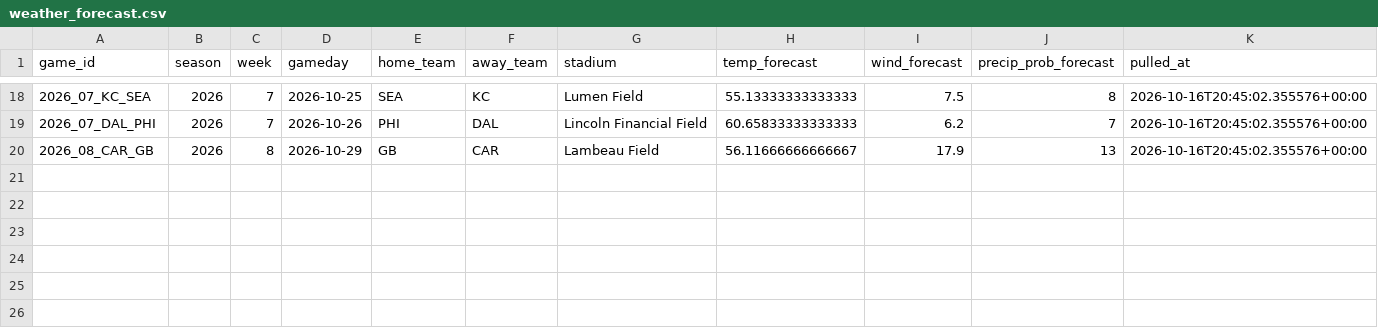
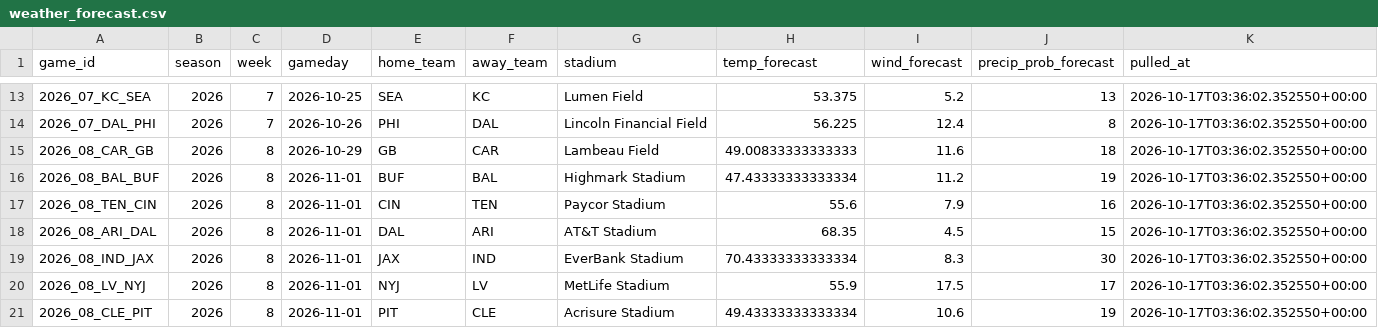
Before and after one commit to alexanderseaney-sketch/ParlayModel, a CSV file: data/raw/weather_forecast.csv, drawn as a sheet; only a part is shown, gaps mark what is left out; the diff covers the shown part only.

```diff
--- a/data/raw/weather_forecast.csv
+++ b/data/raw/weather_forecast.csv
@@ -18,3 +13,9 @@ game_id,season,week,gameday,home_team,away_team,stadium,temp_forecast,wind_forec
-2026_07_KC_SEA,2026,7,2026-10-25,SEA,KC,Lumen Field,55.13333333333333,7.5,8,2026-10-16T20:45:02.355576+00:00
-2026_07_DAL_PHI,2026,7,2026-10-26,PHI,DAL,Lincoln Financial Field,60.65833333333333,6.2,7,2026-10-16T20:45:02.355576+00:00
-2026_08_CAR_GB,2026,8,2026-10-29,GB,CAR,Lambeau Field,56.11666666666667,17.9,13,2026-10-16T20:45:02.355576+00:00
+2026_07_KC_SEA,2026,7,2026-10-25,SEA,KC,Lumen Field,53.375,5.2,13,2026-10-17T03:36:02.352550+00:00
+2026_07_DAL_PHI,2026,7,2026-10-26,PHI,DAL,Lincoln Financial Field,56.225,12.4,8,2026-10-17T03:36:02.352550+00:00
+2026_08_CAR_GB,2026,8,2026-10-29,GB,CAR,Lambeau Field,49.00833333333333,11.6,18,2026-10-17T03:36:02.352550+00:00
+2026_08_BAL_BUF,2026,8,2026-11-01,BUF,BAL,Highmark Stadium,47.43333333333334,11.2,19,2026-10-17T03:36:02.352550+00:00
+2026_08_TEN_CIN,2026,8,2026-11-01,CIN,TEN,Paycor Stadium,55.6,7.9,16,2026-10-17T03:36:02.352550+00:00
+2026_08_ARI_DAL,2026,8,2026-11-01,DAL,ARI,AT&T Stadium,68.35,4.5,15,2026-10-17T03:36:02.352550+00:00
+2026_08_IND_JAX,2026,8,2026-11-01,JAX,IND,EverBank Stadium,70.43333333333334,8.3,30,2026-10-17T03:36:02.352550+00:00
+2026_08_LV_NYJ,2026,8,2026-11-01,NYJ,LV,MetLife Stadium,55.9,17.5,17,2026-10-17T03:36:02.352550+00:00
+2026_08_CLE_PIT,2026,8,2026-11-01,PIT,CLE,Acrisure Stadium,49.43333333333334,10.6,19,2026-10-17T03:36:02.352550+00:00
```
Also changed, not shown: 5 removed rows and 35 edited cells elsewhere in this file, data/raw/footballguys_depth.csv, data/raw/nbcsports_news.csv, 10 other files.
